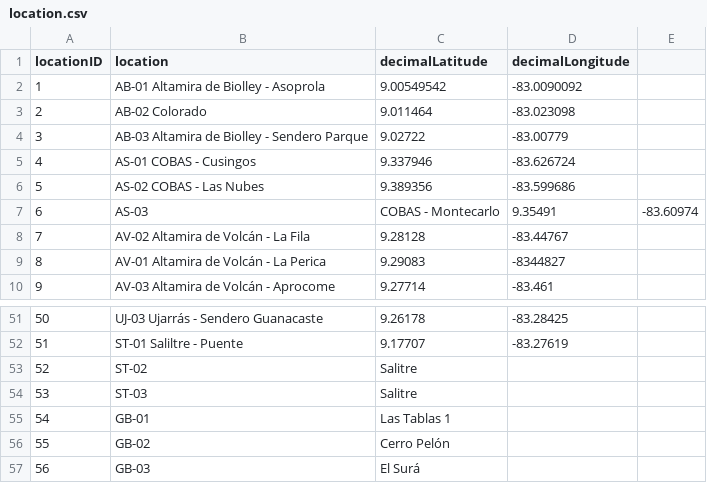
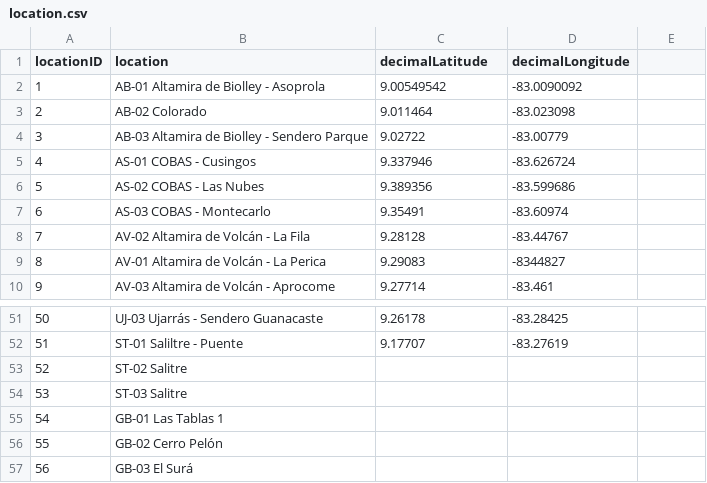
Before and after one commit to biomonitoreo-participativo/biomonitoreo-participativo-datos, a CSV file: location.csv, drawn as a sheet; only a part is shown, gaps mark what is left out.

Commit message:
Update location.csv

```diff
--- a/location.csv
+++ b/location.csv
@@ -6,3 +6,3 @@ locationID,location,decimalLatitude,decimalLongitude
 5,AS-02 COBAS - Las Nubes,9.389356,-83.599686
-6,AS-03, COBAS - Montecarlo, 9.35491, -83.60974
+6,AS-03 COBAS - Montecarlo, 9.35491, -83.60974
 7,AV-02 Altamira de Volcán - La Fila,9.28128,-83.44767
@@ -52,6 +52,6 @@ locationID,location,decimalLatitude,decimalLongitude
 51,ST-01 Saliltre - Puente,9.17707,-83.27619
-52,ST-02, Salitre ,
-53,ST-03, Salitre ,
-54,GB-01, Las Tablas 1 ,
-55,GB-02, Cerro Pelón ,
-56,GB-03, El Surá ,
+52,ST-02 Salitre ,
+53,ST-03 Salitre ,
+54,GB-01 Las Tablas 1 ,
+55,GB-02 Cerro Pelón ,
+56,GB-03 El Surá ,
```
